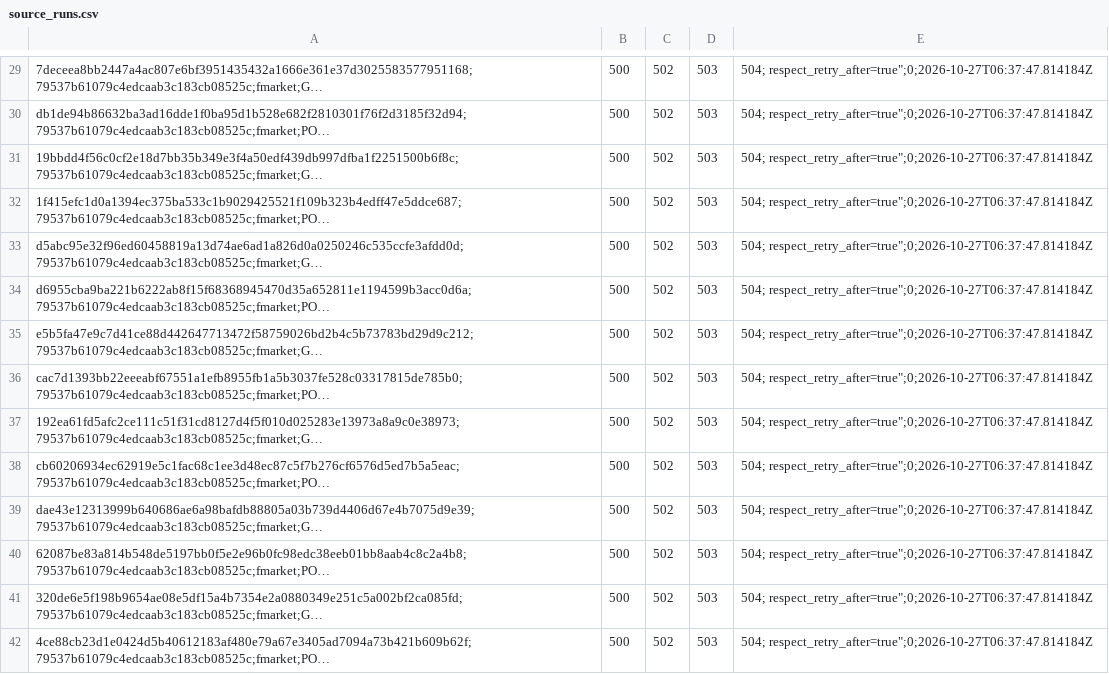
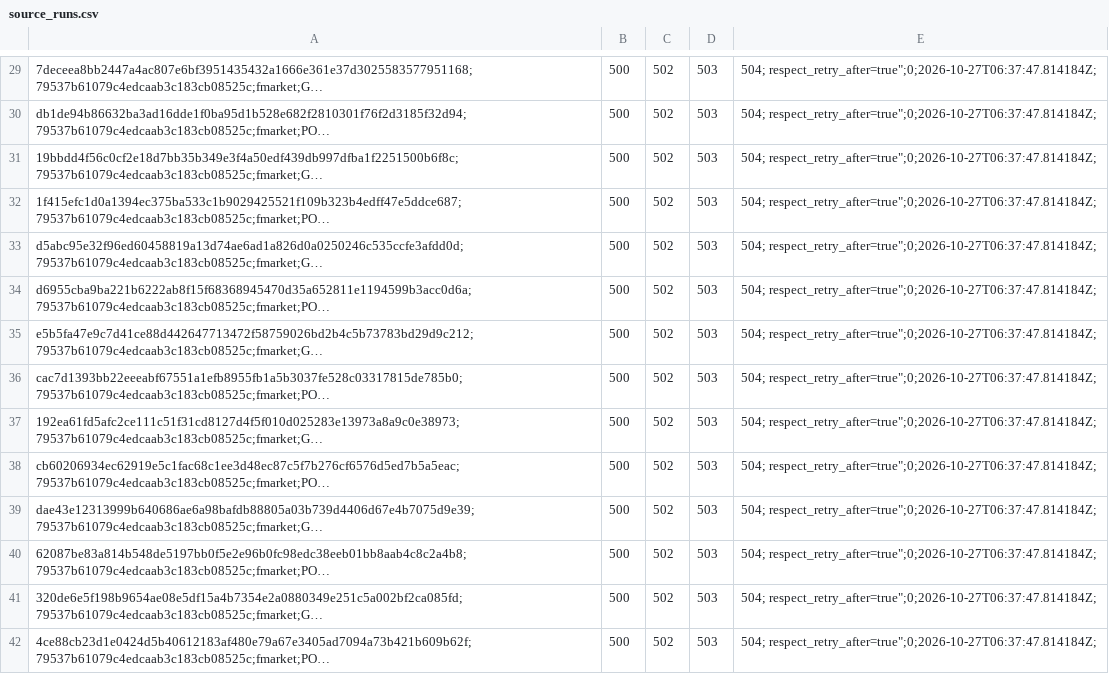
Before and after one commit to FTU-kudo/VN_Fund_Analysis, a CSV file: data/source_runs.csv, drawn as a sheet; only a part is shown, gaps mark what is left out; long unchanged cells end in …; the diff covers the shown part only; the diff names each change by its address in the sheet, - before the commit and + after, or states it on an @@ line.

```diff
--- a/data/source_runs.csv
+++ b/data/source_runs.csv
-E29:E42: 504; respect_retry_after=true";0;2026-10-27T06:37:47.814184Z
+E29:E42: 504; respect_retry_after=true";0;2026-10-27T06:37:47.814184Z;
```
Also changed, not shown: 126 edited cells elsewhere in this file, 13 other files.
